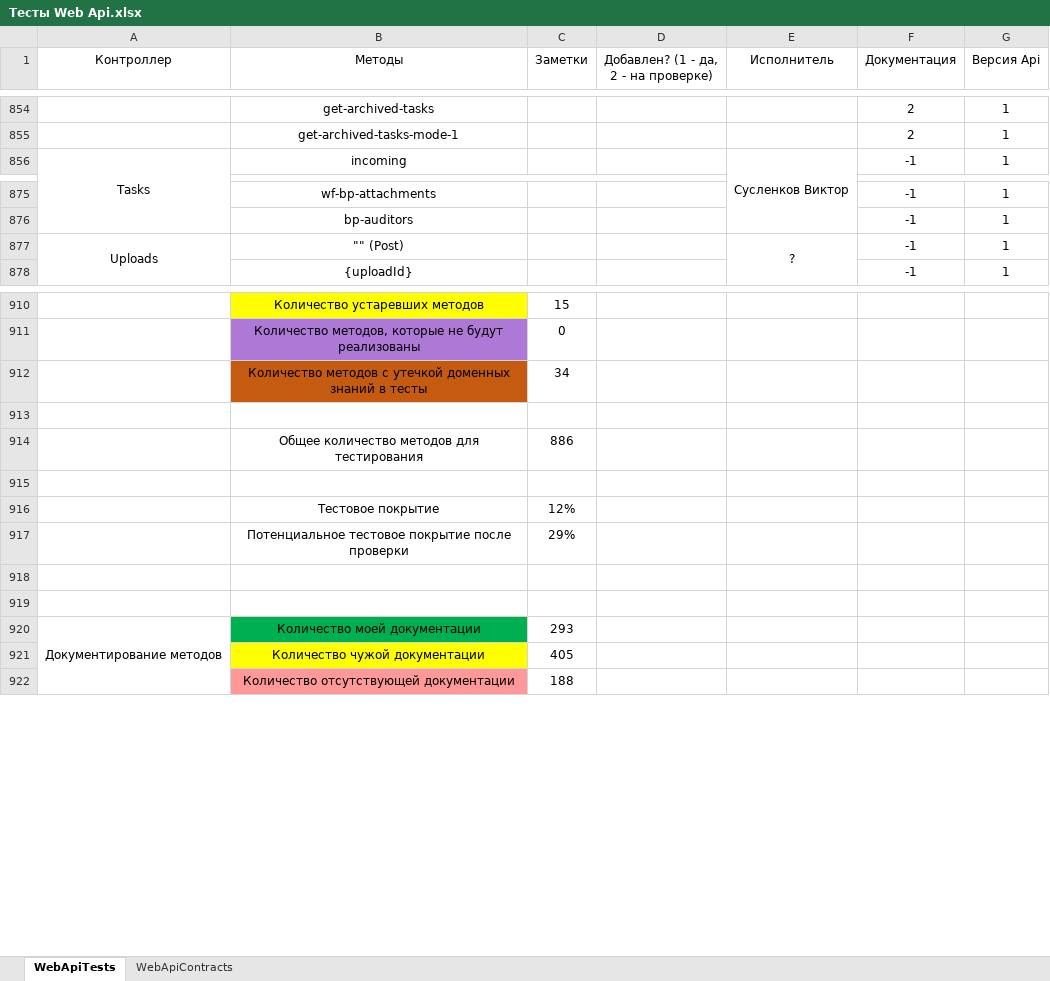
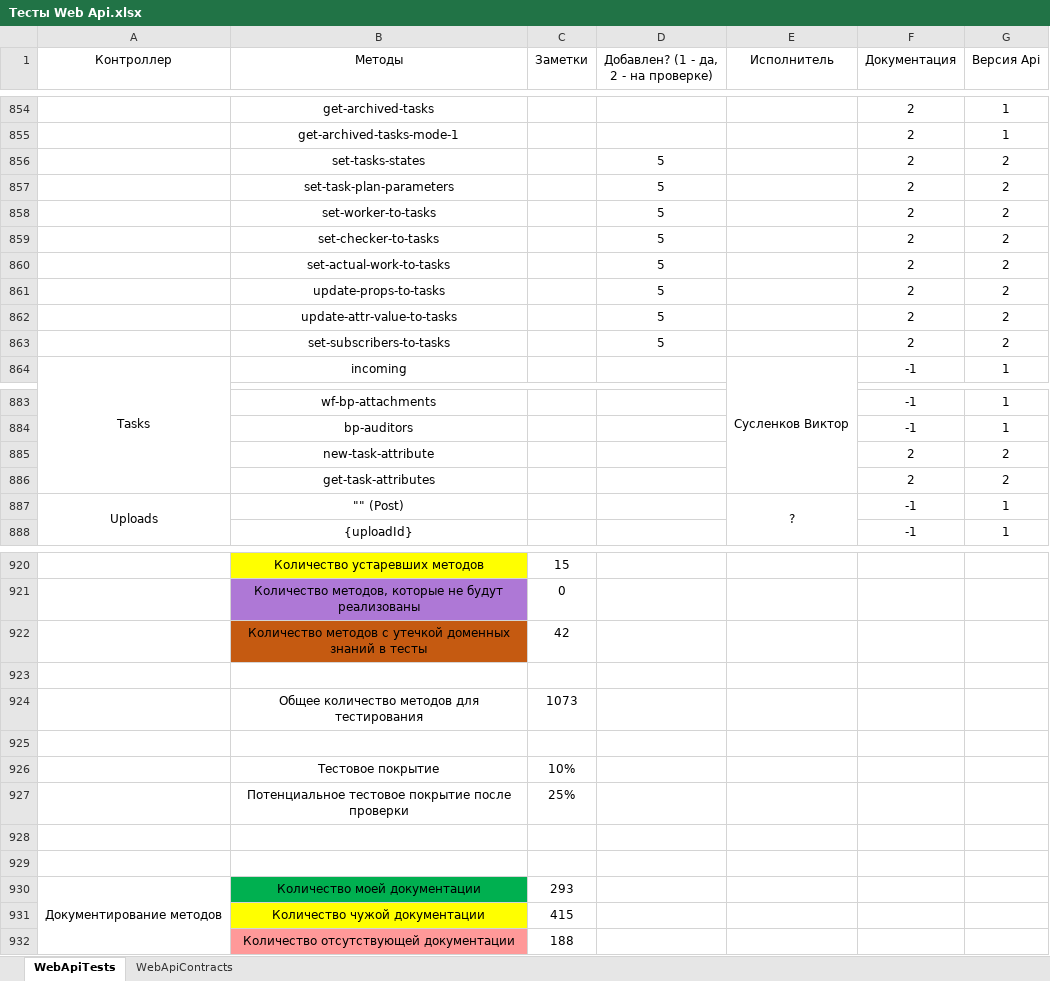
Before and after one commit to ZhukovIt/Ascon_Documents, an Excel workbook: Тесты Web Api.xlsx, sheet WebApiTests, drawn as a sheet; only a part is shown, gaps mark what is left out; values as stored, in another font and other column widths than the file's, no borders; conditional formats not drawn; addresses are those after the commit; the diff covers the shown part only; the diff names each change by its address in the sheet, - before the commit and + after, or states it on an @@ line.

Commit message:
+Изменения

```diff
--- a/Тесты Web Api.xlsx (sheet WebApiTests)
+++ b/Тесты Web Api.xlsx (sheet WebApiTests)
+row 856:  | set-tasks-states |  | 5 |  | 2 | 2
+row 857:  | set-task-plan-parameters |  | 5 |  | 2 | 2
+row 858:  | set-worker-to-tasks |  | 5 |  | 2 | 2
+row 859:  | set-checker-to-tasks |  | 5 |  | 2 | 2
+row 860:  | set-actual-work-to-tasks |  | 5 |  | 2 | 2
+row 861:  | update-props-to-tasks |  | 5 |  | 2 | 2
+row 862:  | update-attr-value-to-tasks |  | 5 |  | 2 | 2
+row 863:  | set-subscribers-to-tasks |  | 5 |  | 2 | 2
+row 885:  | new-task-attribute |  |  |  | 2 | 2
+row 886:  | get-task-attributes |  |  |  | 2 | 2
-C922 (Заметки): 34
+C922 (Заметки): 42
-C924 (Заметки): 886
+C924 (Заметки): 1073
-C926 (Заметки): 12%
+C926 (Заметки): 10%
-C927 (Заметки): 29%
+C927 (Заметки): 25%
-C931 (Заметки): 405
+C931 (Заметки): 415
```
Also changed, not shown: 1 edited cell elsewhere in this sheet, formulas that keep their value.
